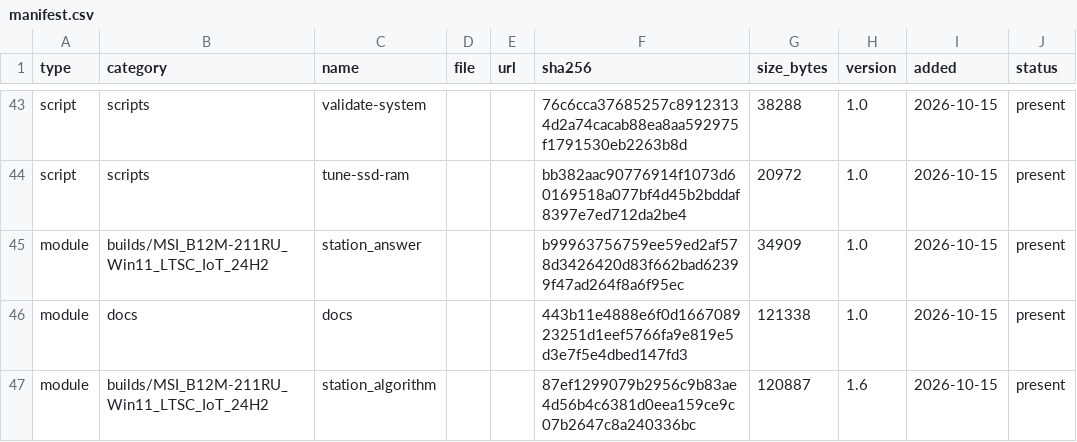
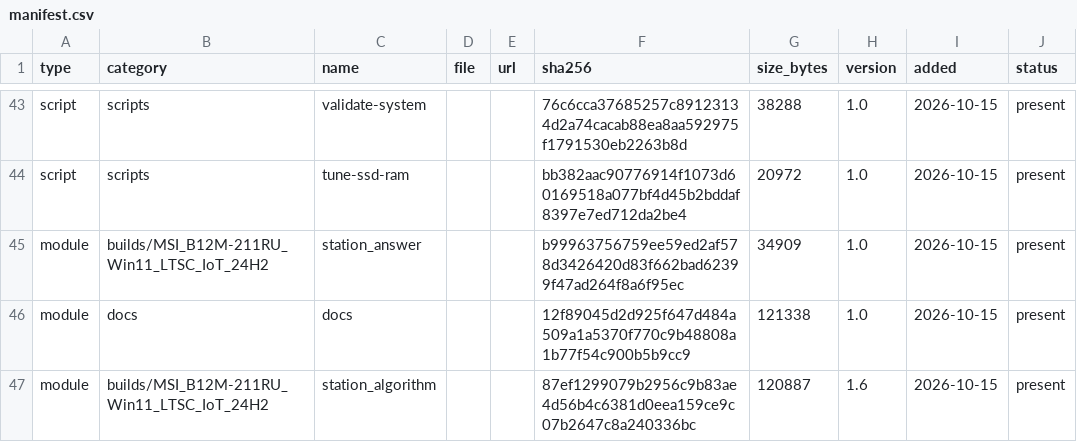
Before and after one commit to rockvital506-commits/immutable_workstation2, a CSV file: manifest.csv, drawn as a sheet; only a part is shown, gaps mark what is left out.

```diff
--- a/manifest.csv
+++ b/manifest.csv
@@ -45,3 +45,3 @@ script,scripts,tune-ssd-ram,,,bb382aac90776914f1073d60169518a077bf4d45b2bddaf839
 module,builds/MSI_B12M-211RU_Win11_LTSC_IoT_24H2,station_answer,,,b99963756759ee59ed2af578d3426420d83f662bad62399f47ad264f8a6f95ec,34909,1.0,2026-10-15,present
-module,docs,docs,,,443b11e4888e6f0d166708923251d1eef5766fa9e819e5d3e7f5e4dbed147fd3,121338,1.0,2026-10-15,present
+module,docs,docs,,,12f89045d2d925f647d484a509a1a5370f770c9b48808a1b77f54c900b5b9cc9,121338,1.0,2026-10-15,present
 module,builds/MSI_B12M-211RU_Win11_LTSC_IoT_24H2,station_algorithm,,,87ef1299079b2956c9b83ae4d56b4c6381d0eea159ce9c07b2647c8a240336bc,120887,1.6,2026-10-15,present
```
Also changed, not shown: 8 other files.
